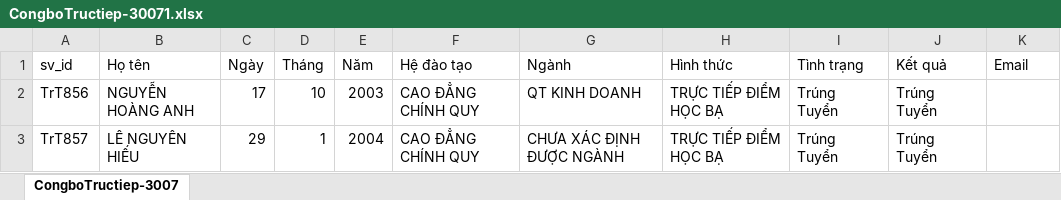
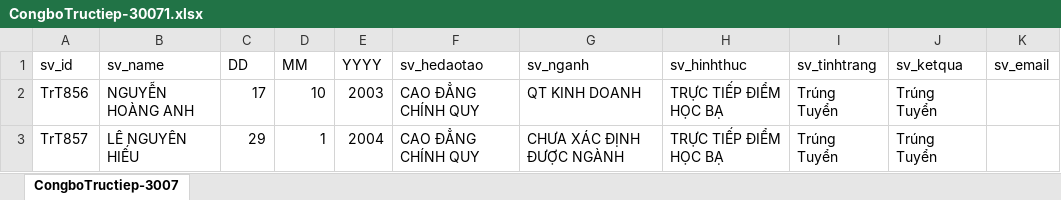
Before and after one commit to NguyenBaNhatHao/VidoWeb, an Excel workbook: excel/CongboTructiep-30071.xlsx, sheet CongboTructiep-3007, drawn as a sheet; only a part is shown; values as stored, in another font and other column widths than the file's, no borders; the diff names each change by its address in the sheet, - before the commit and + after, or states it on an @@ line.

```diff
--- a/excel/CongboTructiep-30071.xlsx (sheet CongboTructiep-3007)
+++ b/excel/CongboTructiep-30071.xlsx (sheet CongboTructiep-3007)
-B1: Họ tên
+B1: sv_name
-C1: Ngày
+C1: DD
-D1: Tháng
+D1: MM
-E1: Năm
+E1: YYYY
-F1: Hệ đào tạo
+F1: sv_hedaotao
-G1: Ngành
+G1: sv_nganh
-H1: Hình thức
+H1: sv_hinhthuc
-I1: Tình trạng
+I1: sv_tinhtrang
-J1: Kết quả
+J1: sv_ketqua
-K1: Email
+K1: sv_email
```
Also changed, not shown: 1 other file.
